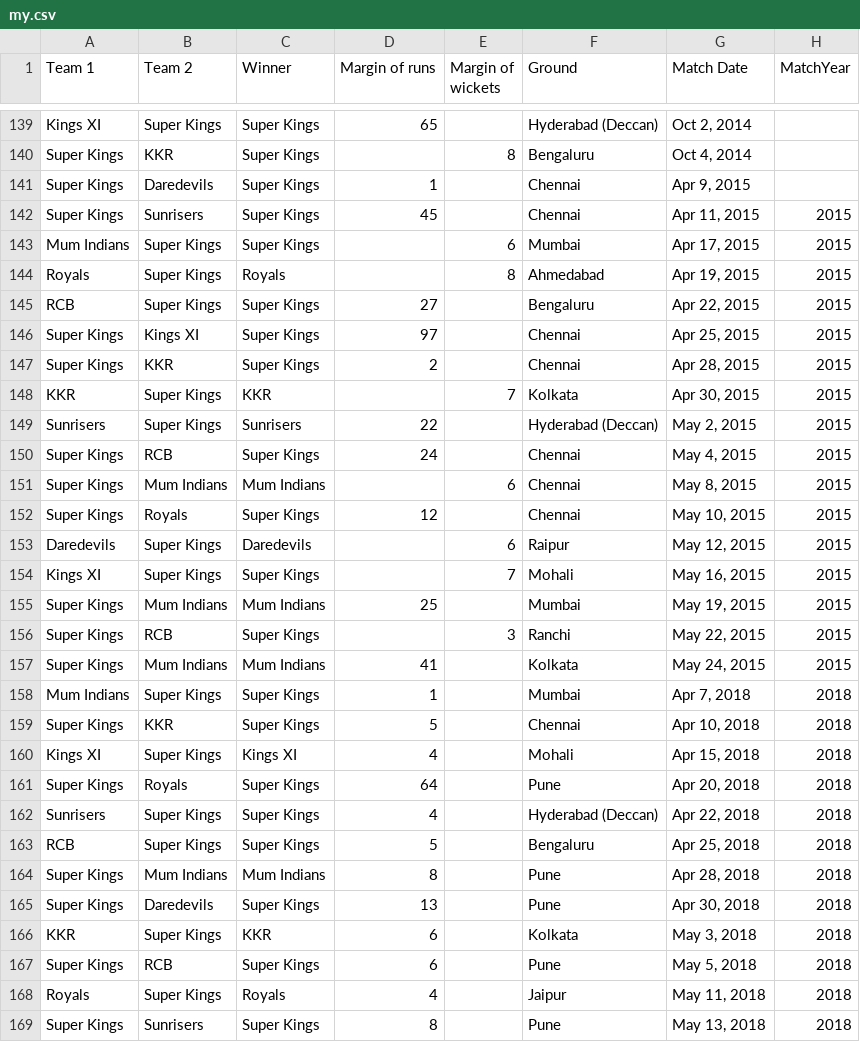
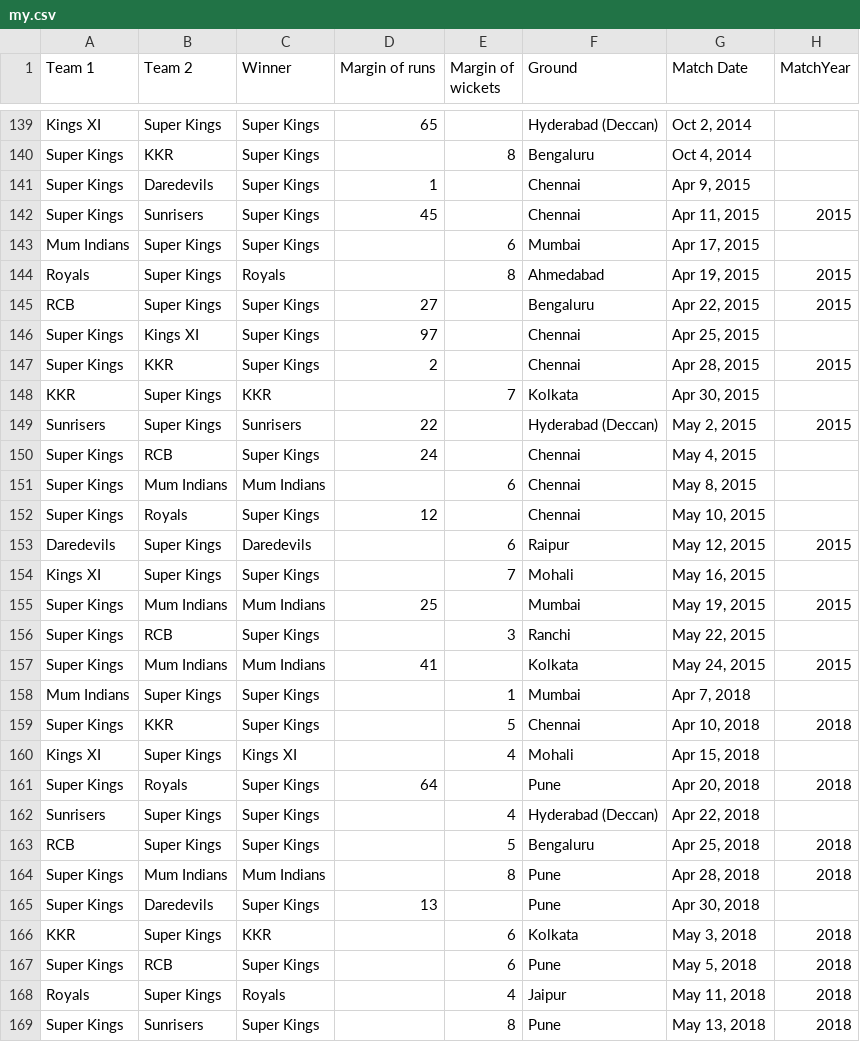
Before and after one commit to Raghul-S3/datasets, a CSV file: my.csv, drawn as a sheet; only a part is shown, gaps mark what is left out; the diff covers the shown part only.

Commit message:
Add files via upload

```diff
--- a/my.csv
+++ b/my.csv
@@ -142,28 +142,28 @@ Super Kings,Daredevils,Super Kings,1,,Chennai,"Apr 9, 2015",
 Super Kings,Sunrisers,Super Kings,45,,Chennai,"Apr 11, 2015",2015
-Mum Indians,Super Kings,Super Kings,,6,Mumbai,"Apr 17, 2015",2015
+Mum Indians,Super Kings,Super Kings,,6,Mumbai,"Apr 17, 2015",
 Royals,Super Kings,Royals,,8,Ahmedabad,"Apr 19, 2015",2015
 RCB,Super Kings,Super Kings,27,,Bengaluru,"Apr 22, 2015",2015
-Super Kings,Kings XI,Super Kings,97,,Chennai,"Apr 25, 2015",2015
+Super Kings,Kings XI,Super Kings,97,,Chennai,"Apr 25, 2015",
 Super Kings,KKR,Super Kings,2,,Chennai,"Apr 28, 2015",2015
-KKR,Super Kings,KKR,,7,Kolkata,"Apr 30, 2015",2015
+KKR,Super Kings,KKR,,7,Kolkata,"Apr 30, 2015",
 Sunrisers,Super Kings,Sunrisers,22,,Hyderabad (Deccan),"May 2, 2015",2015
-Super Kings,RCB,Super Kings,24,,Chennai,"May 4, 2015",2015
-Super Kings,Mum Indians,Mum Indians,,6,Chennai,"May 8, 2015",2015
-Super Kings,Royals,Super Kings,12,,Chennai,"May 10, 2015",2015
+Super Kings,RCB,Super Kings,24,,Chennai,"May 4, 2015",
+Super Kings,Mum Indians,Mum Indians,,6,Chennai,"May 8, 2015",
+Super Kings,Royals,Super Kings,12,,Chennai,"May 10, 2015",
 Daredevils,Super Kings,Daredevils,,6,Raipur,"May 12, 2015",2015
-Kings XI,Super Kings,Super Kings,,7,Mohali,"May 16, 2015",2015
+Kings XI,Super Kings,Super Kings,,7,Mohali,"May 16, 2015",
 Super Kings,Mum Indians,Mum Indians,25,,Mumbai,"May 19, 2015",2015
-Super Kings,RCB,Super Kings,,3,Ranchi,"May 22, 2015",2015
+Super Kings,RCB,Super Kings,,3,Ranchi,"May 22, 2015",
 Super Kings,Mum Indians,Mum Indians,41,,Kolkata,"May 24, 2015",2015
-Mum Indians,Super Kings,Super Kings,1,,Mumbai,"Apr 7, 2018",2018
-Super Kings,KKR,Super Kings,5,,Chennai,"Apr 10, 2018",2018
-Kings XI,Super Kings,Kings XI,4,,Mohali,"Apr 15, 2018",2018
+Mum Indians,Super Kings,Super Kings,,1,Mumbai,"Apr 7, 2018",
+Super Kings,KKR,Super Kings,,5,Chennai,"Apr 10, 2018",2018
+Kings XI,Super Kings,Kings XI,,4,Mohali,"Apr 15, 2018",
 Super Kings,Royals,Super Kings,64,,Pune,"Apr 20, 2018",2018
-Sunrisers,Super Kings,Super Kings,4,,Hyderabad (Deccan),"Apr 22, 2018",2018
-RCB,Super Kings,Super Kings,5,,Bengaluru,"Apr 25, 2018",2018
-Super Kings,Mum Indians,Mum Indians,8,,Pune,"Apr 28, 2018",2018
-Super Kings,Daredevils,Super Kings,13,,Pune,"Apr 30, 2018",2018
-KKR,Super Kings,KKR,6,,Kolkata,"May 3, 2018",2018
-Super Kings,RCB,Super Kings,6,,Pune,"May 5, 2018",2018
-Royals,Super Kings,Royals,4,,Jaipur,"May 11, 2018",2018
-Super Kings,Sunrisers,Super Kings,8,,Pune,"May 13, 2018",2018
+Sunrisers,Super Kings,Super Kings,,4,Hyderabad (Deccan),"Apr 22, 2018",
+RCB,Super Kings,Super Kings,,5,Bengaluru,"Apr 25, 2018",2018
+Super Kings,Mum Indians,Mum Indians,,8,Pune,"Apr 28, 2018",2018
+Super Kings,Daredevils,Super Kings,13,,Pune,"Apr 30, 2018",
+KKR,Super Kings,KKR,,6,Kolkata,"May 3, 2018",2018
+Super Kings,RCB,Super Kings,,6,Pune,"May 5, 2018",2018
+Royals,Super Kings,Royals,,4,Jaipur,"May 11, 2018",2018
+Super Kings,Sunrisers,Super Kings,,8,Pune,"May 13, 2018",2018
```
Also changed, not shown: 93 edited cells elsewhere in this file.
